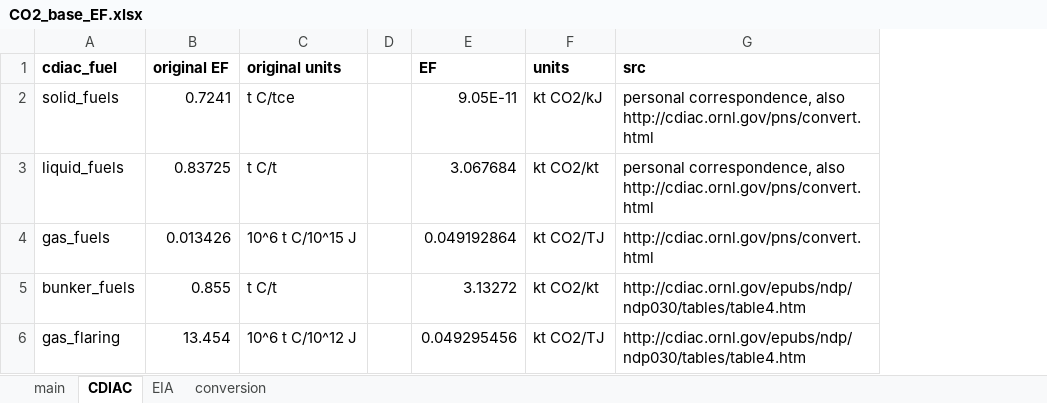
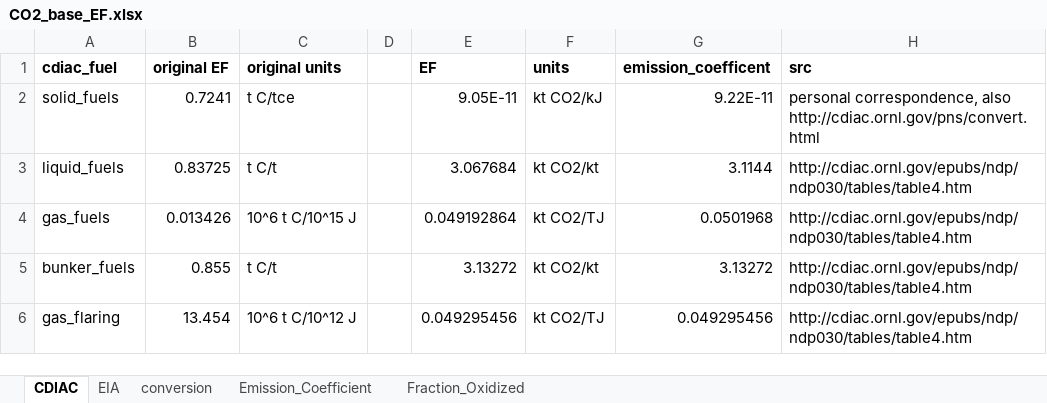
Before and after one commit to JGCRI/CEDS, an Excel workbook: input/default-emissions-data/CO2_base_EF.xlsx, sheet CDIAC, drawn as a sheet; values as stored, in another font and other column widths than the file's, no borders; addresses are those after the commit; the diff names each change by its address in the sheet, - before the commit and + after, or states it on an @@ line.

```diff
--- a/input/default-emissions-data/CO2_base_EF.xlsx (sheet CDIAC)
+++ b/input/default-emissions-data/CO2_base_EF.xlsx (sheet CDIAC)
-sheet tab: main
+sheet tab: Emission_Coefficient
+sheet tab: Fraction_Oxidized
+column G (emission_coefficent), rows 2-6: 9.22E-11 | 3.1144 | 0.0501968 | 3.13272 | 0.049295456
-H3 (src): personal correspondence, also http://cdiac.ornl.gov/pns/convert.html
+H3 (src): http://cdiac.ornl.gov/epubs/ndp/ndp030/tables/table4.htm
-H4 (src): http://cdiac.ornl.gov/pns/convert.html
+H4 (src): http://cdiac.ornl.gov/epubs/ndp/ndp030/tables/table4.htm
```
Also changed, not shown: sheet EIA, sheet conversion, formulas that keep their value, 5 other files.
